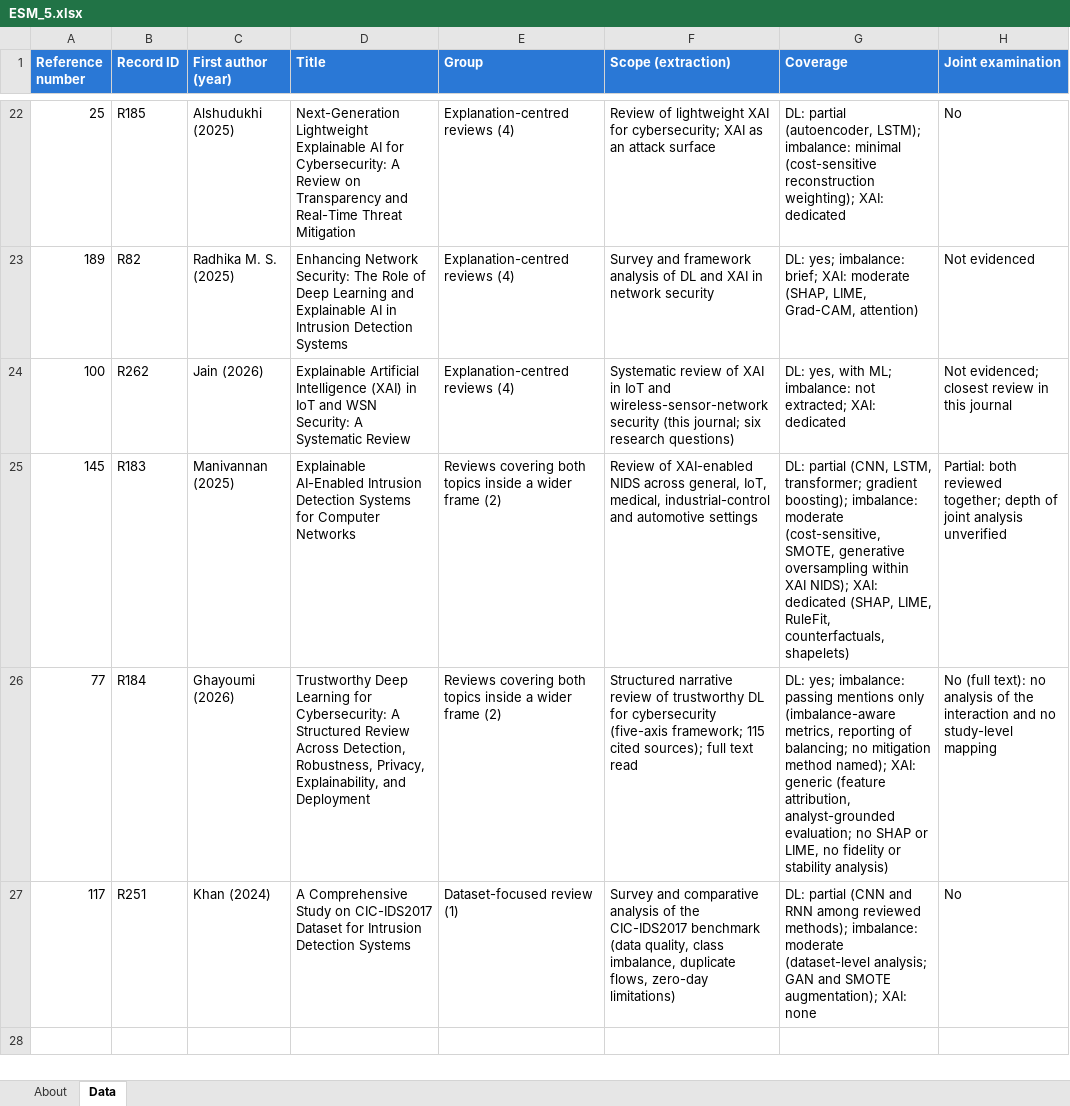
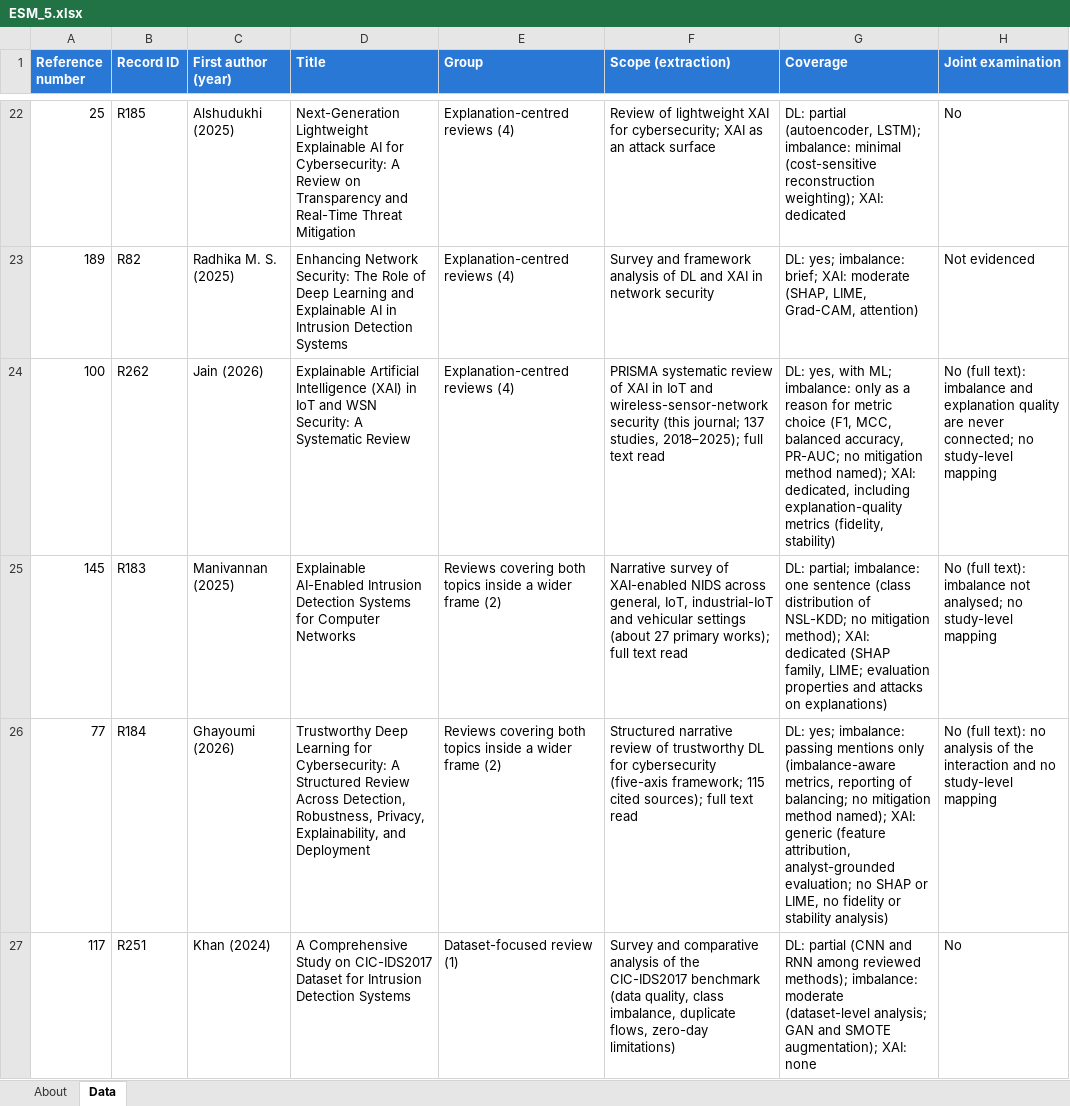
Before and after one commit to ProfTarun/xai-imbalance-nids-slr, an Excel workbook: ESM_5.xlsx, sheet Data, drawn as a sheet; only a part is shown, gaps mark what is left out; values as stored, in another font and other column widths than the file's, no borders; the diff names each change by its address in the sheet, - before the commit and + after, or states it on an @@ line.

```diff
--- a/ESM_5.xlsx (sheet Data)
+++ b/ESM_5.xlsx (sheet Data)
-F24 (Scope (extraction)): Systematic review of XAI in IoT and wireless-sensor-network security (this journal; six research questions)
+F24 (Scope (extraction)): PRISMA systematic review of XAI in IoT and wireless-sensor-network security (this journal; 137 studies, 2018–2025); full text read
-G24 (Coverage): …ML; imbalance: not extracted; XAI: dedicated
+G24 (Coverage): …ML; imbalance: only as a reason for metric choice (F1, MCC, balanced accuracy, PR-AUC; no mitigation method named); XAI: dedicated, including explanation-quality metrics (fidelity, stability)
-H24 (Joint examination): Not evidenced; closest review in this journal
+H24 (Joint examination): No (full text): imbalance and explanation quality are never connected; no study-level mapping
-F25 (Scope (extraction)): Review of XAI-enabled NIDS across general, IoT, medical, industrial-control and automotive settings
+F25 (Scope (extraction)): Narrative survey of XAI-enabled NIDS across general, IoT, industrial-IoT and vehicular settings (about 27 primary works); full text read
-G25 (Coverage): DL: partial (CNN, LSTM, transformer; gradient boosting); imbalance: moderate (cost-sensitive, SMOTE, generative oversampling within XAI NIDS); XAI: dedicated (SHAP, LIME, RuleFit, counterfactuals, shapelets)
+G25 (Coverage): DL: partial; imbalance: one sentence (class distribution of NSL-KDD; no mitigation method); XAI: dedicated (SHAP family, LIME; evaluation properties and attacks on explanations)
-H25 (Joint examination): Partial: both reviewed together; depth of joint analysis unverified
+H25 (Joint examination): No (full text): imbalance not analysed; no study-level mapping
```
Also changed, not shown: ESM_1.xlsx, ESM_2.xlsx, 5 other files.
